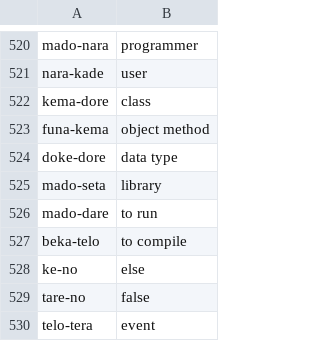
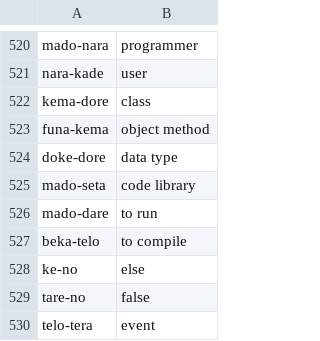
Before and after one commit to oweeme/owee, a TSV file: 02_Diccionario/datos/ingles.tsv, drawn as a sheet; only a part is shown, gaps mark what is left out; the diff covers the shown part only.

```diff
--- a/02_Diccionario/datos/ingles.tsv
+++ b/02_Diccionario/datos/ingles.tsv
@@ -524,3 +524,3 @@ funa-kema	object method
 doke-dore	data type
-mado-seta	library
+mado-seta	code library
 mado-dare	to run
```
Also changed, not shown: 96 added rows elsewhere in this file, 02_Diccionario/datos/diccionario_es_en.tsv, 2 other files.
